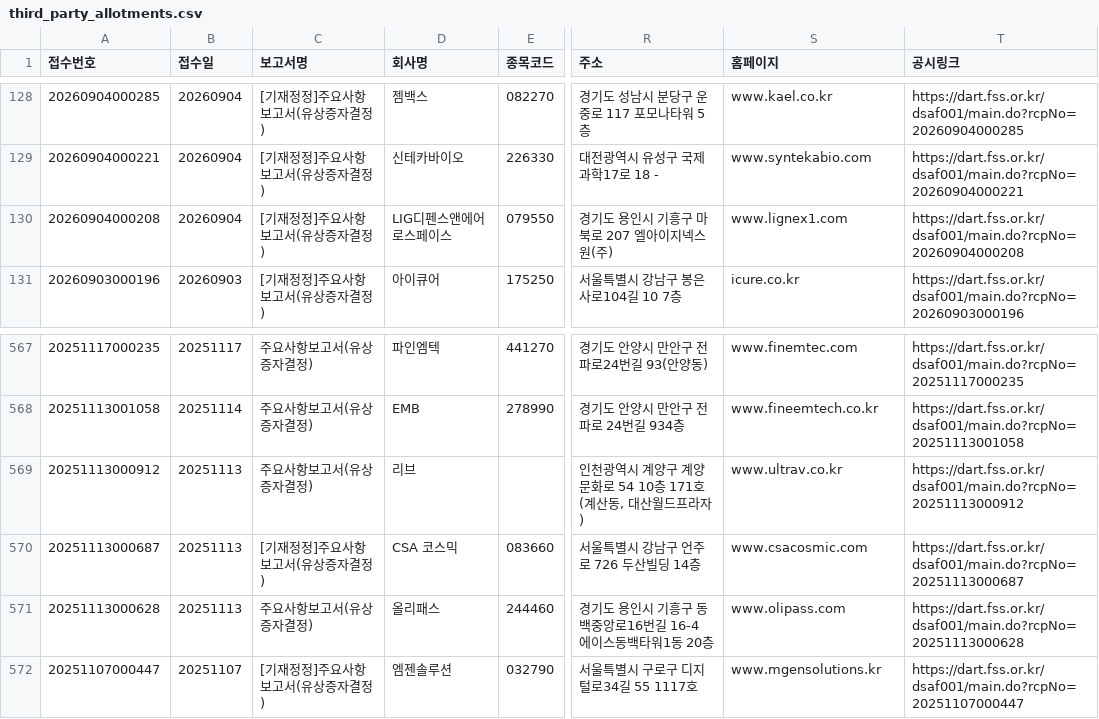
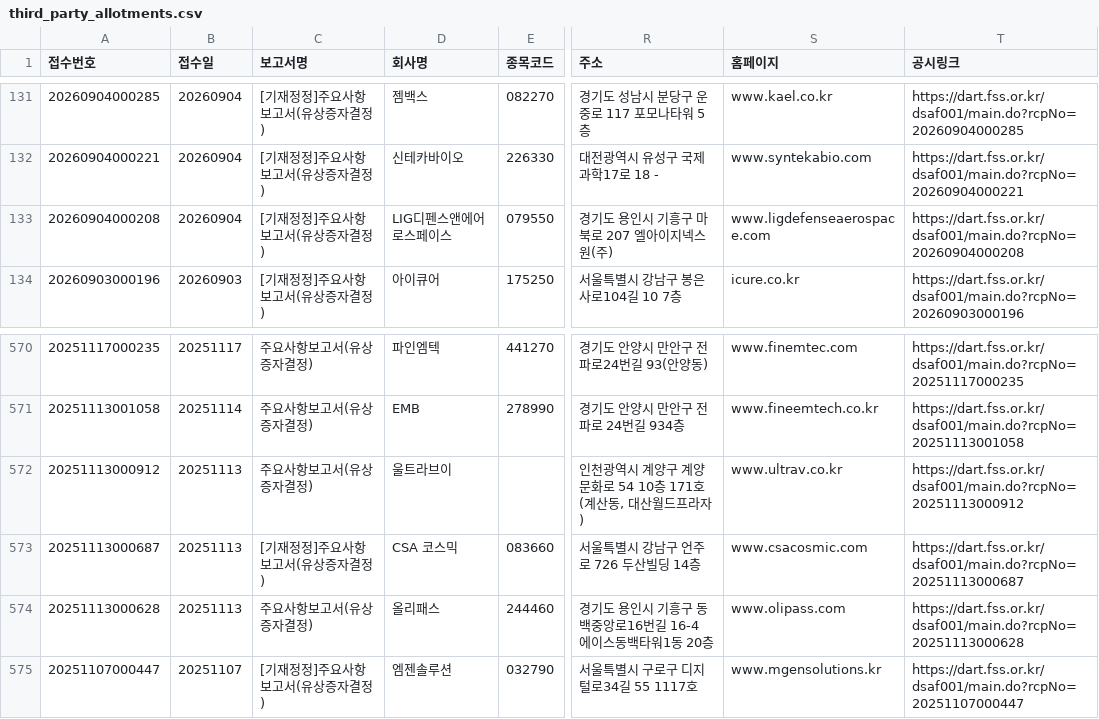
Before and after one commit to hyungjin1213-collab/autoto, a CSV file: output/rights_offering/third_party_allotments.csv, drawn as a sheet; only a part is shown, gaps mark what is left out; addresses are those after the commit; the diff covers the shown part only; the diff names each change by its address in the sheet, - before the commit and + after, or states it on an @@ line.

```diff
--- a/output/rights_offering/third_party_allotments.csv
+++ b/output/rights_offering/third_party_allotments.csv
-S133 (홈페이지): www.lignex1.com
+S133 (홈페이지): www.ligdefenseaerospace.com
-D572 (회사명): 리브
+D572 (회사명): 울트라브이
```
Also changed, not shown: 6 added rows, 3 removed rows and 1 edited cell elsewhere in this file, output/monthly_candle/candidates.csv, output/rights_offering/allottees.csv, 3 other files.
